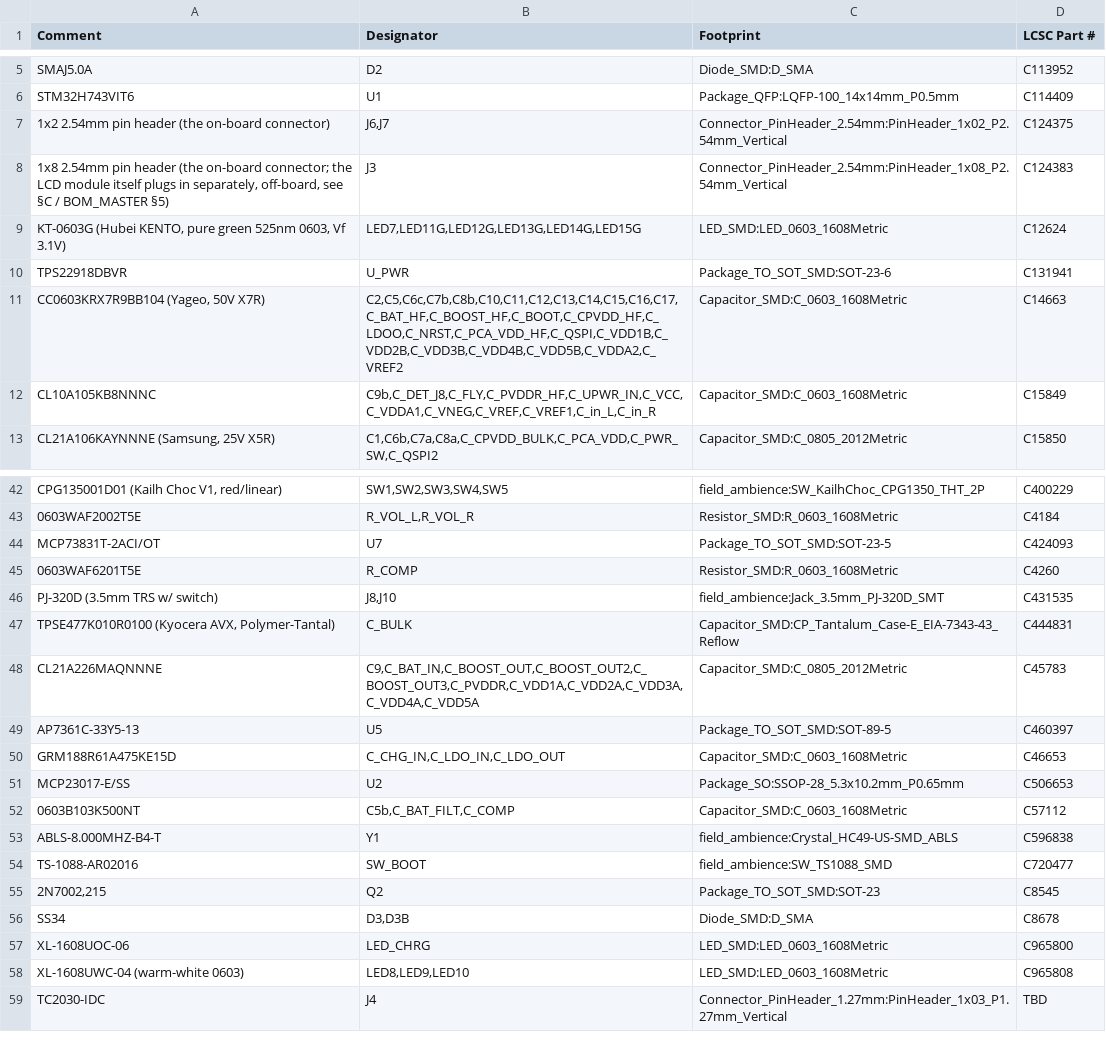
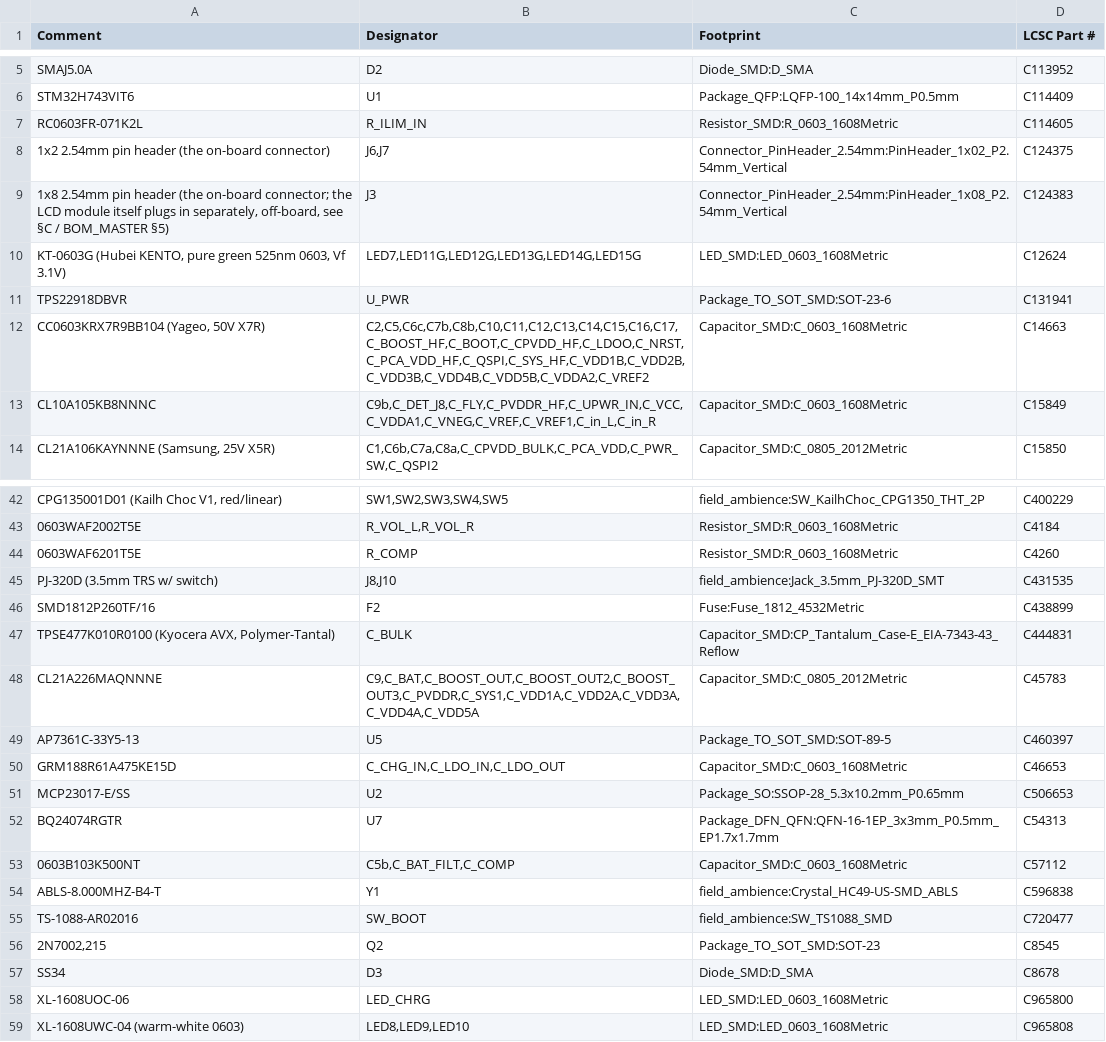
Before and after one commit to Sancte3D/AMBIENT, a CSV file: field-ambience-current/kicad/jlc_bom.csv, drawn as a sheet; only a part is shown, gaps mark what is left out; removed rows and columns are numbered as before the commit, all else as after; the diff covers the shown part only; the diff names each change by its address in the sheet, - before the commit and + after, or states it on an @@ line.

```diff
--- a/field-ambience-current/kicad/jlc_bom.csv
+++ b/field-ambience-current/kicad/jlc_bom.csv
+row 7: RC0603FR-071K2L | R_ILIM_IN | Resistor_SMD:R_0603_1608Metric | C114605
-B12 (Designator): C2,C5,C6c,C7b,C8b,C10,C11,C12,C13,C14,C15,C16,C17,C_BAT_HF,C_BOOST_HF,C_BOOT,C_CPVDD_HF,C_LDOO,C_NRST,C_PCA_VDD_HF,C_QSPI,C_VDD1B,C_VDD2B,C_VDD3B,C_VDD4B,C_VDD5B,C_VDDA2,C_VREF2
+B12 (Designator): C2,C5,C6c,C7b,C8b,C10,C11,C12,C13,C14,C15,C16,C17,C_BOOST_HF,C_BOOT,C_CPVDD_HF,C_LDOO,C_NRST,C_PCA_VDD_HF,C_QSPI,C_SYS_HF,C_VDD1B,C_VDD2B,C_VDD3B,C_VDD4B,C_VDD5B,C_VDDA2,C_VREF2
-row 44: MCP73831T-2ACI/OT | U7 | Package_TO_SOT_SMD:SOT-23-5 | C424093
+row 46: SMD1812P260TF/16 | F2 | Fuse:Fuse_1812_4532Metric | C438899
-B48 (Designator): C9,C_BAT_IN,C_BOOST_OUT,C_BOOST_OUT2,C_BOOST_OUT3,C_PVDDR,C_VDD1A,C_VDD2A,C_VDD3A,C_VDD4A,C_VDD5A
+B48 (Designator): C9,C_BAT,C_BOOST_OUT,C_BOOST_OUT2,C_BOOST_OUT3,C_PVDDR,C_SYS1,C_VDD1A,C_VDD2A,C_VDD3A,C_VDD4A,C_VDD5A
+row 52: BQ24074RGTR | U7 | Package_DFN_QFN:QFN-16-1EP_3x3mm_P0.5mm_EP1.7x1.7mm | C54313
-B57 (Designator): D3,D3B
+B57 (Designator): D3
-row 59: TC2030-IDC | J4 | Connector_PinHeader_1.27mm:PinHeader_1x03_P1.27mm_Vertical | TBD
```
Also changed, not shown: 1 removed row and 2 edited cells elsewhere in this file, 30 other files.
